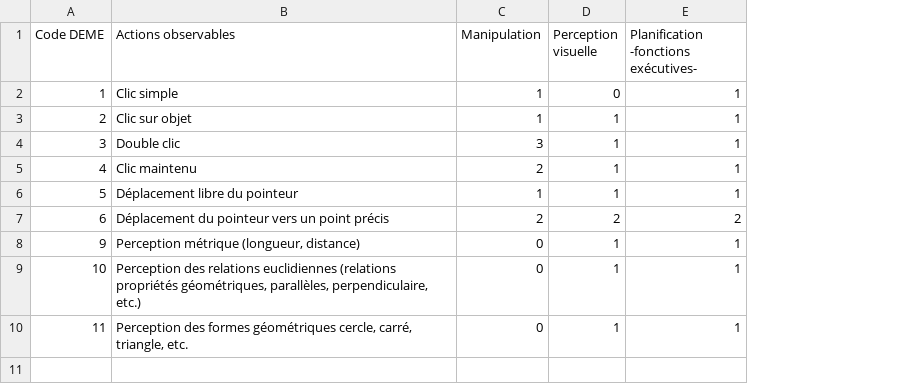
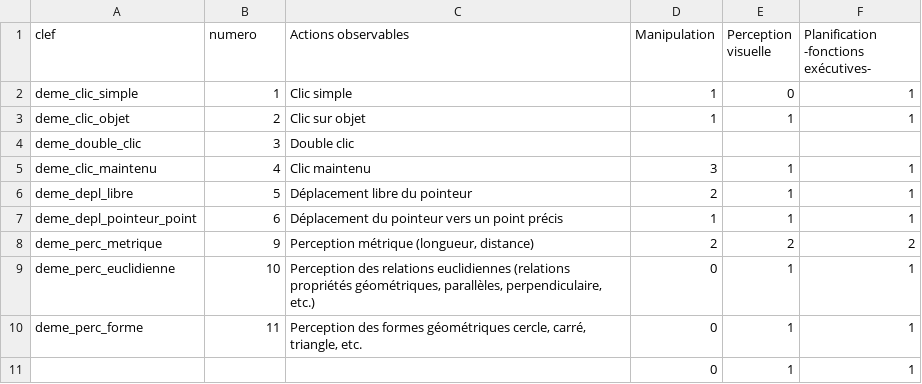
Before and after one commit to JorisMLD/editeur_ckc, a CSV file: DEME.csv, drawn as a sheet; addresses are those after the commit; the diff names each change by its address in the sheet, - before the commit and + after, or states it on an @@ line.

Commit message:
Correction schema DEME et fichiers CSV

```diff
--- a/DEME.csv
+++ b/DEME.csv
+column A (clef), rows 2-10: deme_clic_simple | deme_clic_objet | deme_double_clic | deme_clic_maintenu | deme_depl_libre | deme_depl_pointeur_point | deme_perc_metrique | deme_perc_euclidienne | deme_perc_forme
-B1: Code DEME
+B1: numero
-D4 (Manipulation): 3
+D4 (Manipulation): (empty)
-E4 (Perception visuelle): 1
+E4 (Perception visuelle): (empty)
-F4: 1
+F4: (empty)
-D5 (Manipulation): 2
+D5 (Manipulation): 3
-D6 (Manipulation): 1
+D6 (Manipulation): 2
-D7 (Manipulation): 2
+D7 (Manipulation): 1
-E7 (Perception visuelle): 2
+E7 (Perception visuelle): 1
-F7: 2
+F7: 1
-D8 (Manipulation): 0
+D8 (Manipulation): 2
-E8 (Perception visuelle): 1
+E8 (Perception visuelle): 2
-F8: 1
+F8: 2
+row 11:  |  |  | 0 | 1 | 1
```
Also changed, not shown: operateurs.csv, 11 other files.
